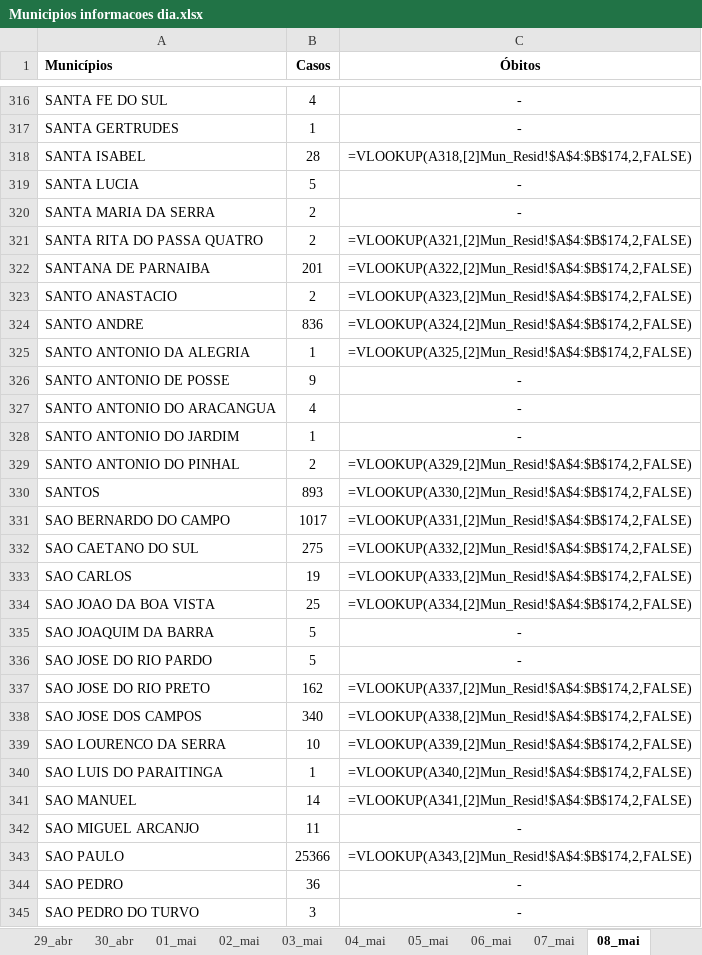
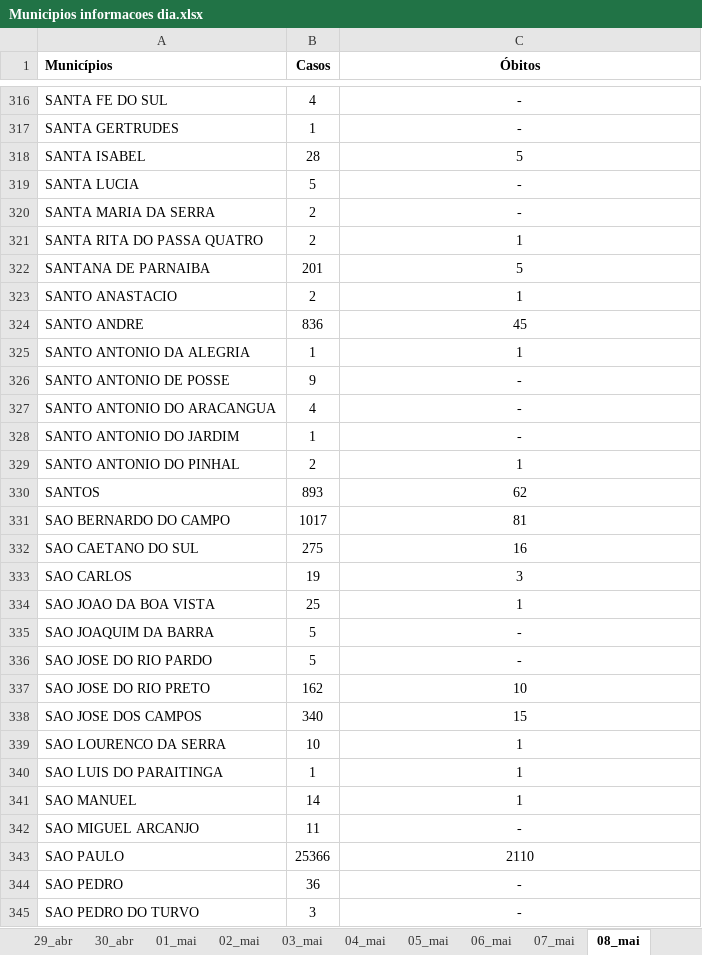
Before and after one commit to seade-R/dados-covid-sp, an Excel workbook: data/Municipios informacoes dia.xlsx, sheet 08_mai, drawn as a sheet; only a part is shown, gaps mark what is left out; values as stored, in another font and other column widths than the file's, no borders; formulas are shown in place of their values; the diff covers the shown part only; the diff names each change by its address in the sheet, - before the commit and + after, or states it on an @@ line.

```diff
--- a/data/Municipios informacoes dia.xlsx (sheet 08_mai)
+++ b/data/Municipios informacoes dia.xlsx (sheet 08_mai)
-C318 (Óbitos): =VLOOKUP(A318,[2]Mun_Resid!$A$4:$B$174,2,FALSE)
+C318 (Óbitos): 5
-C321 (Óbitos): =VLOOKUP(A321,[2]Mun_Resid!$A$4:$B$174,2,FALSE)
+C321 (Óbitos): 1
-C322 (Óbitos): =VLOOKUP(A322,[2]Mun_Resid!$A$4:$B$174,2,FALSE)
+C322 (Óbitos): 5
-C323 (Óbitos): =VLOOKUP(A323,[2]Mun_Resid!$A$4:$B$174,2,FALSE)
+C323 (Óbitos): 1
-C324 (Óbitos): =VLOOKUP(A324,[2]Mun_Resid!$A$4:$B$174,2,FALSE)
+C324 (Óbitos): 45
-C325 (Óbitos): =VLOOKUP(A325,[2]Mun_Resid!$A$4:$B$174,2,FALSE)
+C325 (Óbitos): 1
-C329 (Óbitos): =VLOOKUP(A329,[2]Mun_Resid!$A$4:$B$174,2,FALSE)
+C329 (Óbitos): 1
-C330 (Óbitos): =VLOOKUP(A330,[2]Mun_Resid!$A$4:$B$174,2,FALSE)
+C330 (Óbitos): 62
-C331 (Óbitos): =VLOOKUP(A331,[2]Mun_Resid!$A$4:$B$174,2,FALSE)
+C331 (Óbitos): 81
-C332 (Óbitos): =VLOOKUP(A332,[2]Mun_Resid!$A$4:$B$174,2,FALSE)
+C332 (Óbitos): 16
-C333 (Óbitos): =VLOOKUP(A333,[2]Mun_Resid!$A$4:$B$174,2,FALSE)
+C333 (Óbitos): 3
-C334 (Óbitos): =VLOOKUP(A334,[2]Mun_Resid!$A$4:$B$174,2,FALSE)
+C334 (Óbitos): 1
-C337 (Óbitos): =VLOOKUP(A337,[2]Mun_Resid!$A$4:$B$174,2,FALSE)
+C337 (Óbitos): 10
-C338 (Óbitos): =VLOOKUP(A338,[2]Mun_Resid!$A$4:$B$174,2,FALSE)
+C338 (Óbitos): 15
-C339 (Óbitos): =VLOOKUP(A339,[2]Mun_Resid!$A$4:$B$174,2,FALSE)
+C339 (Óbitos): 1
-C340 (Óbitos): =VLOOKUP(A340,[2]Mun_Resid!$A$4:$B$174,2,FALSE)
+C340 (Óbitos): 1
-C341 (Óbitos): =VLOOKUP(A341,[2]Mun_Resid!$A$4:$B$174,2,FALSE)
+C341 (Óbitos): 1
-C343 (Óbitos): =VLOOKUP(A343,[2]Mun_Resid!$A$4:$B$174,2,FALSE)
+C343 (Óbitos): 2110
```
Also changed, not shown: 153 edited cells elsewhere in this sheet, sheet 07_mai, other sheet tabs, 1 other file.
